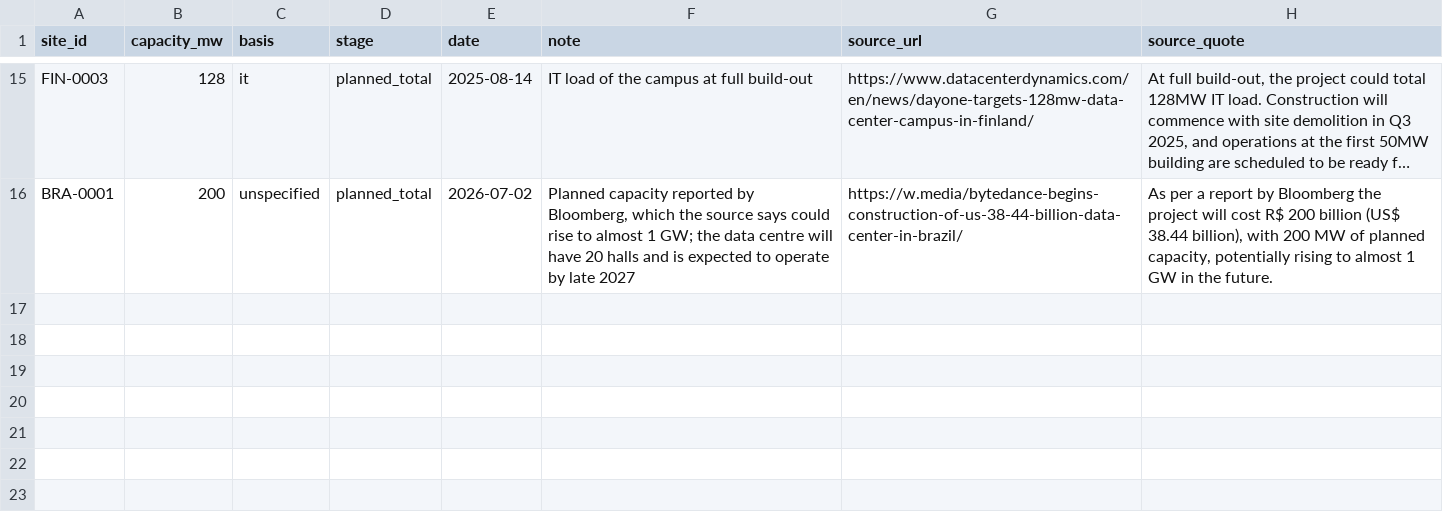
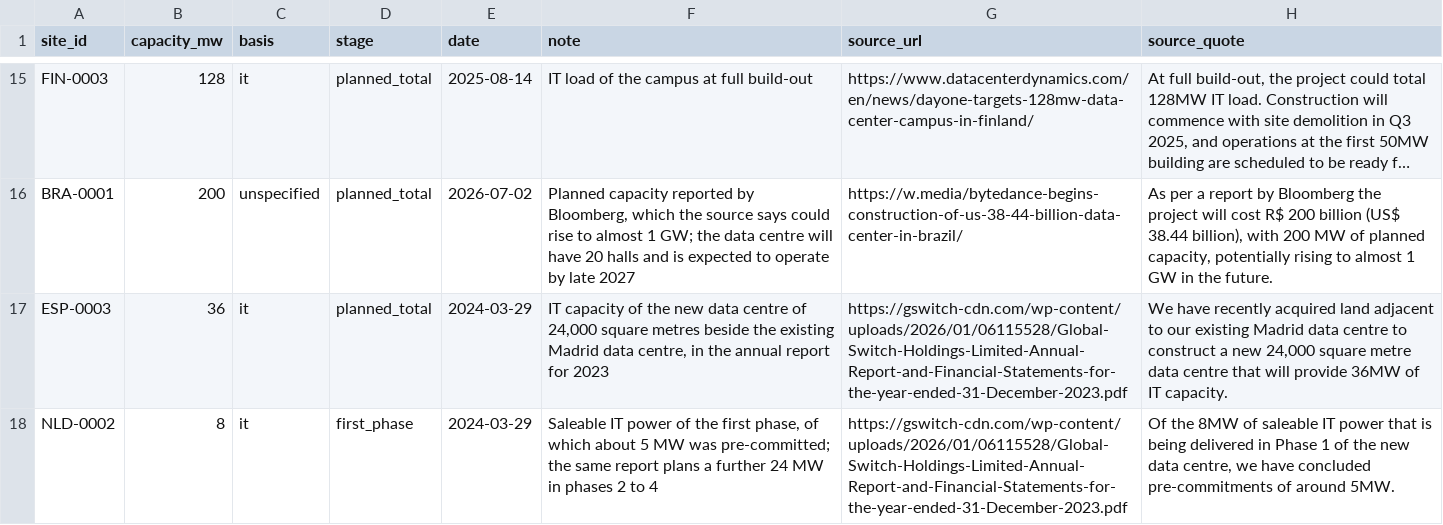
Before and after one commit to newlivehung123123/overseas_data_centres_China, a CSV file: config/site_capacity.csv, drawn as a sheet; only a part is shown, gaps mark what is left out; long unchanged cells end in …; the diff names each change by its address in the sheet, - before the commit and + after, or states it on an @@ line.

```diff
--- a/config/site_capacity.csv
+++ b/config/site_capacity.csv
+row 17: ESP-0003 | 36 | it | planned_total | 2024-03-29 | IT capacity of the new data centre of 24,000 square metres beside the existing Madrid data centre, in the annual report for 2023 | https://gswitch-cdn.com/wp-content/uploads/2026/01/06115528/Global-Switch-Holdings-Limited-Annual-Report-and-Financial-Statements-for-the-year-ended-31-December-2023.pdf | We have recently acquired land adjacent to our existing Madrid data centre to construct a new 24,000 square metre data centre that will provide 36MW of IT capacity.
+row 18: NLD-0002 | 8 | it | first_phase | 2024-03-29 | Saleable IT power of the first phase, of which about 5 MW was pre-committed; the same report plans a further 24 MW in phases 2 to 4 | https://gswitch-cdn.com/wp-content/uploads/2026/01/06115528/Global-Switch-Holdings-Limited-Annual-Report-and-Financial-Statements-for-the-year-ended-31-December-2023.pdf | Of the 8MW of saleable IT power that is being delivered in Phase 1 of the new data centre, we have concluded pre-commitments of around 5MW.
```
Also changed, not shown: data/site_capacity.csv, 3 other files.
